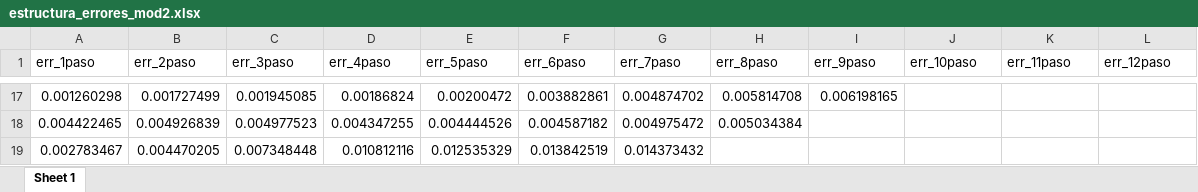
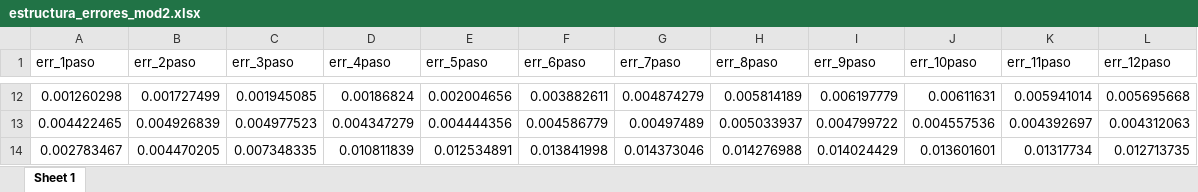
Before and after one commit to Argo-Econ/ARIMAX_Conditional_forecast, an Excel workbook: Datos_sal/estructura_errores_mod2.xlsx, sheet Sheet 1, drawn as a sheet; only a part is shown, gaps mark what is left out; values as stored, in another font and other column widths than the file's, no borders; addresses are those after the commit; the diff covers the shown part only; the diff names each change by its address in the sheet, - before the commit and + after, or states it on an @@ line.

```diff
--- a/Datos_sal/estructura_errores_mod2.xlsx (sheet Sheet 1)
+++ b/Datos_sal/estructura_errores_mod2.xlsx (sheet Sheet 1)
-E12 (err_5paso): 0.00200472
+E12 (err_5paso): 0.002004656
-F12 (err_6paso): 0.003882861
+F12 (err_6paso): 0.003882611
-G12 (err_7paso): 0.004874702
+G12 (err_7paso): 0.004874279
-H12 (err_8paso): 0.005814708
+H12 (err_8paso): 0.005814189
-I12 (err_9paso): 0.006198165
+I12 (err_9paso): 0.006197779
-J12 (err_10paso): (empty)
+J12 (err_10paso): 0.00611631
-K12 (err_11paso): (empty)
+K12 (err_11paso): 0.005941014
-L12 (err_12paso): (empty)
+L12 (err_12paso): 0.005695668
-D13 (err_4paso): 0.004347255
+D13 (err_4paso): 0.004347279
-E13 (err_5paso): 0.004444526
+E13 (err_5paso): 0.004444356
-F13 (err_6paso): 0.004587182
+F13 (err_6paso): 0.004586779
-G13 (err_7paso): 0.004975472
+G13 (err_7paso): 0.00497489
-H13 (err_8paso): 0.005034384
+H13 (err_8paso): 0.005033937
-I13 (err_9paso): (empty)
+I13 (err_9paso): 0.004799722
-J13 (err_10paso): (empty)
+J13 (err_10paso): 0.004557536
-K13 (err_11paso): (empty)
+K13 (err_11paso): 0.004392697
-L13 (err_12paso): (empty)
+L13 (err_12paso): 0.004312063
-C14 (err_3paso): 0.007348448
+C14 (err_3paso): 0.007348335
-D14 (err_4paso): 0.010812116
+D14 (err_4paso): 0.010811839
-E14 (err_5paso): 0.012535329
+E14 (err_5paso): 0.012534891
-F14 (err_6paso): 0.013842519
+F14 (err_6paso): 0.013841998
-G14 (err_7paso): 0.014373432
+G14 (err_7paso): 0.014373046
-H14 (err_8paso): (empty)
+H14 (err_8paso): 0.014276988
-I14 (err_9paso): (empty)
+I14 (err_9paso): 0.014024429
-J14 (err_10paso): (empty)
+J14 (err_10paso): 0.013601601
-K14 (err_11paso): (empty)
+K14 (err_11paso): 0.01317734
-L14 (err_12paso): (empty)
+L14 (err_12paso): 0.012713735
```
Also changed, not shown: 10 added rows, 10 removed rows and 35 edited cells elsewhere in this sheet, Base_Modelo_ARIMAX.xlsx, Datos_sal/estructura_errores_mod1.xlsx, 4 other files.
